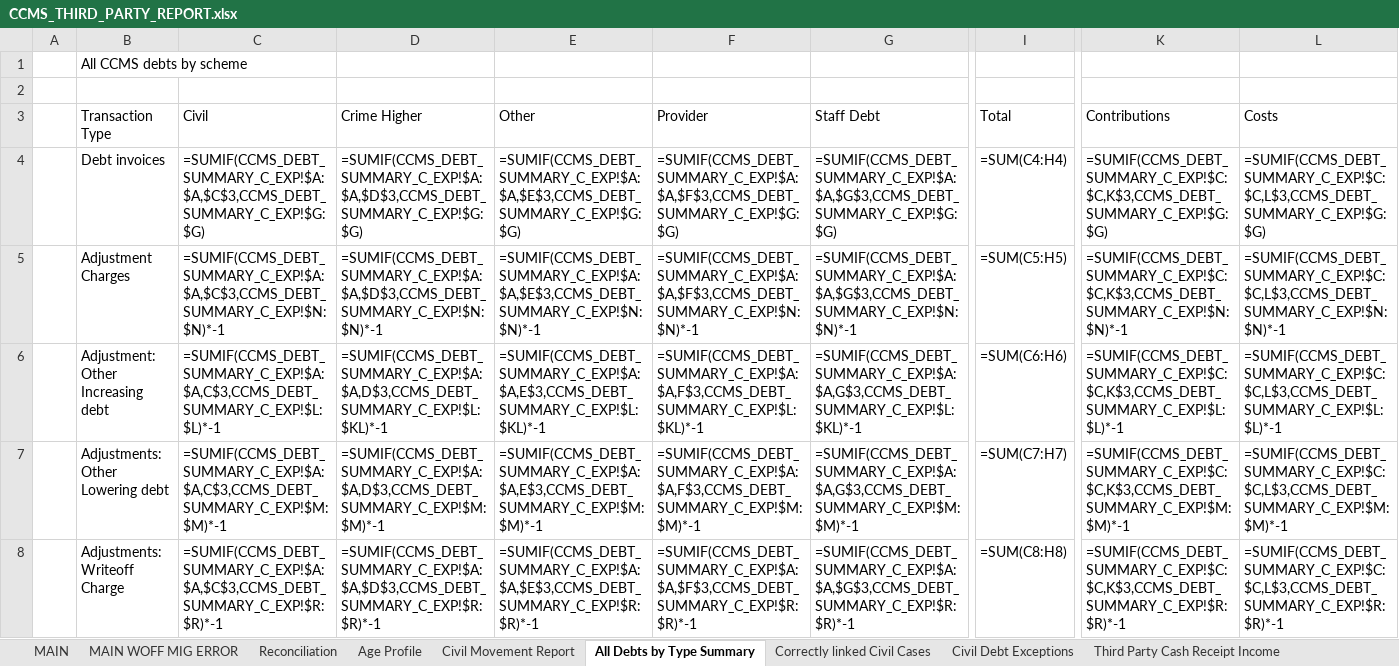
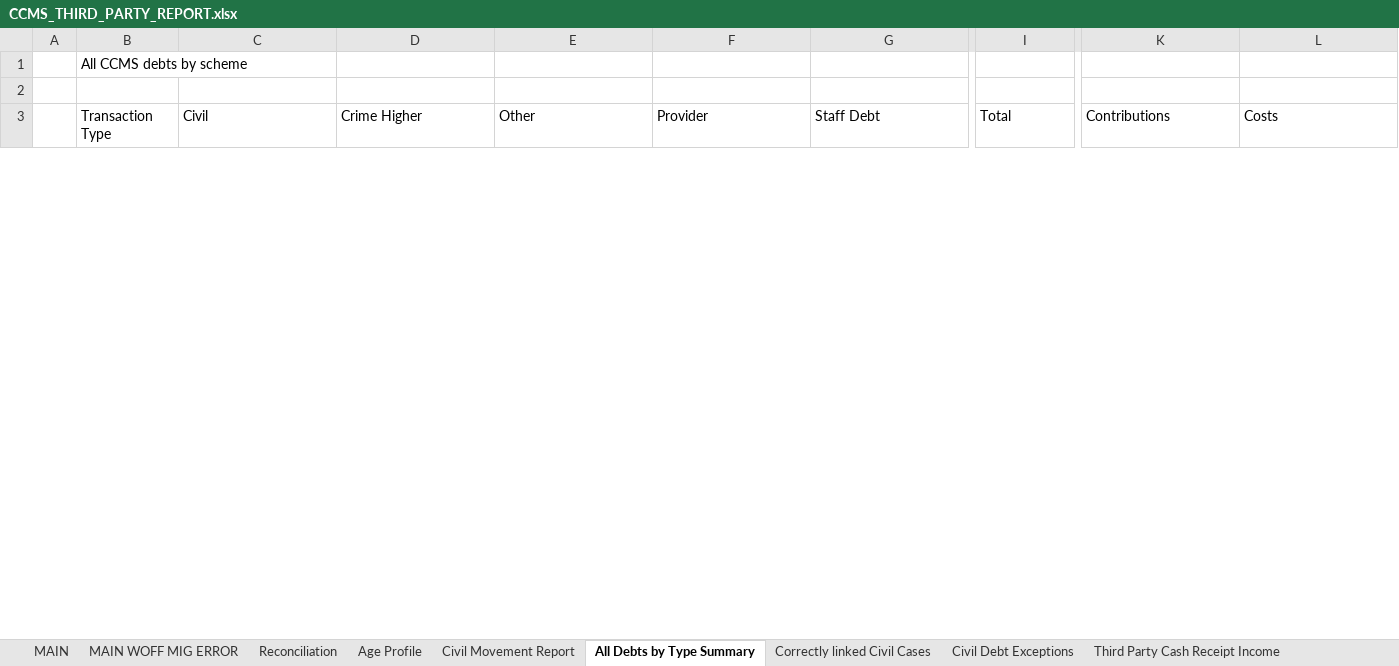
Before and after one commit to ministryofjustice/payforlegalaid, an Excel workbook: src/main/resources/CCMS_THIRD_PARTY_REPORT.xlsx, sheet All Debts by Type Summary, drawn as a sheet; only a part is shown, gaps mark what is left out; values as stored, in another font and other column widths than the file's, no borders; formulas without a stored value are shown as written; removed rows and columns are numbered as before the commit, all else as after; rows hold the shown columns only; the diff covers the shown part only; the diff names each change by its address in the sheet, - before the commit and + after, or states it on an @@ line.

```diff
--- a/src/main/resources/CCMS_THIRD_PARTY_REPORT.xlsx (sheet All Debts by Type Summary)
+++ b/src/main/resources/CCMS_THIRD_PARTY_REPORT.xlsx (sheet All Debts by Type Summary)
-row 4:  | Debt invoices | =SUMIF(CCMS_DEBT_SUMMARY_C_EXP!$A:$A,$C$3,CCMS_DEBT_SUMMARY_C_EXP!$G:$G) | =SUMIF(CCMS_DEBT_SUMMARY_C_EXP!$A:$A,$D$3,CCMS_DEBT_SUMMARY_C_EXP!$G:$G) | =SUMIF(CCMS_DEBT_SUMMARY_C_EXP!$A:$A,$E$3,CCMS_DEBT_SUMMARY_C_EXP!$G:$G) | =SUMIF(CCMS_DEBT_SUMMARY_C_EXP!$A:$A,$F$3,CCMS_DEBT_SUMMARY_C_EXP!$G:$G) | =SUMIF(CCMS_DEBT_SUMMARY_C_EXP!$A:$A,$G$3,CCMS_DEBT_SUMMARY_C_EXP!$G:$G) | =SUM(C4:H4) | =SUMIF(CCMS_DEBT_SUMMARY_C_EXP!$C:$C,K$3,CCMS_DEBT_SUMMARY_C_EXP!$G:$G) | =SUMIF(CCMS_DEBT_SUMMARY_C_EXP!$C:$C,L$3,CCMS_DEBT_SUMMARY_C_EXP!$G:$G)
-row 5:  | Adjustment Charges | =SUMIF(CCMS_DEBT_SUMMARY_C_EXP!$A:$A,$C$3,CCMS_DEBT_SUMMARY_C_EXP!$N:$N)*-1 | =SUMIF(CCMS_DEBT_SUMMARY_C_EXP!$A:$A,$D$3,CCMS_DEBT_SUMMARY_C_EXP!$N:$N)*-1 | =SUMIF(CCMS_DEBT_SUMMARY_C_EXP!$A:$A,$E$3,CCMS_DEBT_SUMMARY_C_EXP!$N:$N)*-1 | =SUMIF(CCMS_DEBT_SUMMARY_C_EXP!$A:$A,$F$3,CCMS_DEBT_SUMMARY_C_EXP!$N:$N)*-1 | =SUMIF(CCMS_DEBT_SUMMARY_C_EXP!$A:$A,$G$3,CCMS_DEBT_SUMMARY_C_EXP!$N:$N)*-1 | =SUM(C5:H5) | =SUMIF(CCMS_DEBT_SUMMARY_C_EXP!$C:$C,K$3,CCMS_DEBT_SUMMARY_C_EXP!$N:$N)*-1 | =SUMIF(CCMS_DEBT_SUMMARY_C_EXP!$C:$C,L$3,CCMS_DEBT_SUMMARY_C_EXP!$N:$N)*-1
-row 6:  | Adjustment: Other Increasing debt | =SUMIF(CCMS_DEBT_SUMMARY_C_EXP!$A:$A,C$3,CCMS_DEBT_SUMMARY_C_EXP!$L:$L)*-1 | =SUMIF(CCMS_DEBT_SUMMARY_C_EXP!$A:$A,D$3,CCMS_DEBT_SUMMARY_C_EXP!$L:$KL)*-1 | =SUMIF(CCMS_DEBT_SUMMARY_C_EXP!$A:$A,E$3,CCMS_DEBT_SUMMARY_C_EXP!$L:$KL)*-1 | =SUMIF(CCMS_DEBT_SUMMARY_C_EXP!$A:$A,F$3,CCMS_DEBT_SUMMARY_C_EXP!$L:$KL)*-1 | =SUMIF(CCMS_DEBT_SUMMARY_C_EXP!$A:$A,G$3,CCMS_DEBT_SUMMARY_C_EXP!$L:$KL)*-1 | =SUM(C6:H6) | =SUMIF(CCMS_DEBT_SUMMARY_C_EXP!$C:$C,K$3,CCMS_DEBT_SUMMARY_C_EXP!$L:$L)*-1 | =SUMIF(CCMS_DEBT_SUMMARY_C_EXP!$C:$C,L$3,CCMS_DEBT_SUMMARY_C_EXP!$L:$L)*-1
-row 7:  | Adjustments: Other Lowering debt | =SUMIF(CCMS_DEBT_SUMMARY_C_EXP!$A:$A,C$3,CCMS_DEBT_SUMMARY_C_EXP!$M:$M)*-1 | =SUMIF(CCMS_DEBT_SUMMARY_C_EXP!$A:$A,D$3,CCMS_DEBT_SUMMARY_C_EXP!$M:$M)*-1 | =SUMIF(CCMS_DEBT_SUMMARY_C_EXP!$A:$A,E$3,CCMS_DEBT_SUMMARY_C_EXP!$M:$M)*-1 | =SUMIF(CCMS_DEBT_SUMMARY_C_EXP!$A:$A,F$3,CCMS_DEBT_SUMMARY_C_EXP!$M:$M)*-1 | =SUMIF(CCMS_DEBT_SUMMARY_C_EXP!$A:$A,G$3,CCMS_DEBT_SUMMARY_C_EXP!$M:$M)*-1 | =SUM(C7:H7) | =SUMIF(CCMS_DEBT_SUMMARY_C_EXP!$C:$C,K$3,CCMS_DEBT_SUMMARY_C_EXP!$M:$M)*-1 | =SUMIF(CCMS_DEBT_SUMMARY_C_EXP!$C:$C,L$3,CCMS_DEBT_SUMMARY_C_EXP!$M:$M)*-1
-row 8:  | Adjustments: Writeoff Charge | =SUMIF(CCMS_DEBT_SUMMARY_C_EXP!$A:$A,$C$3,CCMS_DEBT_SUMMARY_C_EXP!$R:$R)*-1 | =SUMIF(CCMS_DEBT_SUMMARY_C_EXP!$A:$A,$D$3,CCMS_DEBT_SUMMARY_C_EXP!$R:$R)*-1 | =SUMIF(CCMS_DEBT_SUMMARY_C_EXP!$A:$A,$E$3,CCMS_DEBT_SUMMARY_C_EXP!$R:$R)*-1 | =SUMIF(CCMS_DEBT_SUMMARY_C_EXP!$A:$A,$F$3,CCMS_DEBT_SUMMARY_C_EXP!$R:$R)*-1 | =SUMIF(CCMS_DEBT_SUMMARY_C_EXP!$A:$A,$G$3,CCMS_DEBT_SUMMARY_C_EXP!$R:$R)*-1 | =SUM(C8:H8) | =SUMIF(CCMS_DEBT_SUMMARY_C_EXP!$C:$C,K$3,CCMS_DEBT_SUMMARY_C_EXP!$R:$R)*-1 | =SUMIF(CCMS_DEBT_SUMMARY_C_EXP!$C:$C,L$3,CCMS_DEBT_SUMMARY_C_EXP!$R:$R)*-1
```
Also changed, not shown: 30 added rows and 25 removed rows elsewhere in this sheet, sheet Correctly linked Civil Cases, sheet Civil Movement Report, sheet Civil Debt Exceptions, sheet Age Profile, sheet MAIN, sheet MAIN WOFF MIG ERROR, 2 more sheets.
